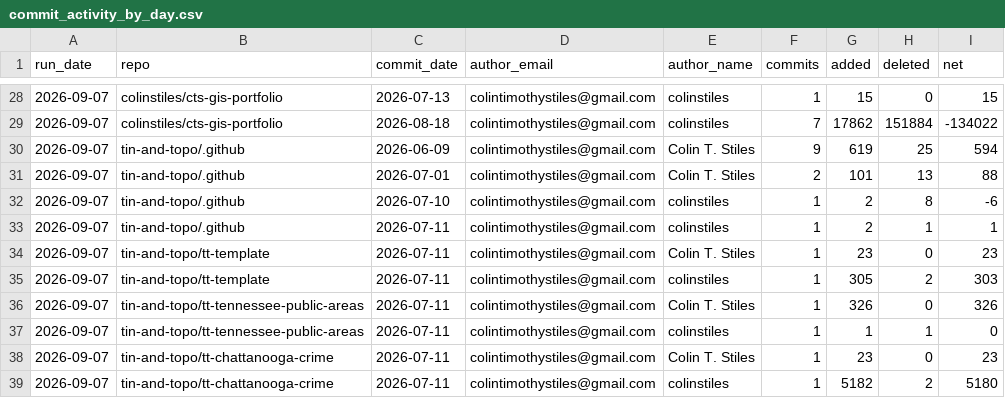
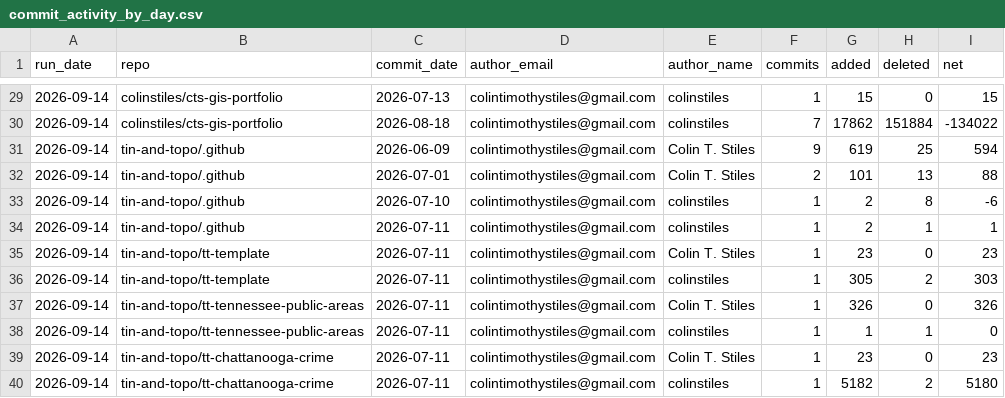
Before and after one commit to colinstiles/cts-code-metrics, a CSV file: data/commit_activity_by_day.csv, drawn as a sheet; only a part is shown, gaps mark what is left out; the diff covers the shown part only.

```diff
--- a/data/commit_activity_by_day.csv
+++ b/data/commit_activity_by_day.csv
@@ -28,12 +29,12 @@ run_date,repo,commit_date,author_email,author_name,commits,added,deleted,net
-2026-09-07,colinstiles/cts-gis-portfolio,2026-07-13,colintimothystiles@gmail.com,colinstiles,1,15,0,15
-2026-09-07,colinstiles/cts-gis-portfolio,2026-08-18,colintimothystiles@gmail.com,colinstiles,7,17862,151884,-134022
-2026-09-07,tin-and-topo/.github,2026-06-09,colintimothystiles@gmail.com,Colin T. Stiles,9,619,25,594
-2026-09-07,tin-and-topo/.github,2026-07-01,colintimothystiles@gmail.com,Colin T. Stiles,2,101,13,88
-2026-09-07,tin-and-topo/.github,2026-07-10,colintimothystiles@gmail.com,colinstiles,1,2,8,-6
-2026-09-07,tin-and-topo/.github,2026-07-11,colintimothystiles@gmail.com,colinstiles,1,2,1,1
-2026-09-07,tin-and-topo/tt-template,2026-07-11,colintimothystiles@gmail.com,Colin T. Stiles,1,23,0,23
-2026-09-07,tin-and-topo/tt-template,2026-07-11,colintimothystiles@gmail.com,colinstiles,1,305,2,303
-2026-09-07,tin-and-topo/tt-tennessee-public-areas,2026-07-11,colintimothystiles@gmail.com,Colin T. Stiles,1,326,0,326
-2026-09-07,tin-and-topo/tt-tennessee-public-areas,2026-07-11,colintimothystiles@gmail.com,colinstiles,1,1,1,0
-2026-09-07,tin-and-topo/tt-chattanooga-crime,2026-07-11,colintimothystiles@gmail.com,Colin T. Stiles,1,23,0,23
-2026-09-07,tin-and-topo/tt-chattanooga-crime,2026-07-11,colintimothystiles@gmail.com,colinstiles,1,5182,2,5180
+2026-09-14,colinstiles/cts-gis-portfolio,2026-07-13,colintimothystiles@gmail.com,colinstiles,1,15,0,15
+2026-09-14,colinstiles/cts-gis-portfolio,2026-08-18,colintimothystiles@gmail.com,colinstiles,7,17862,151884,-134022
+2026-09-14,tin-and-topo/.github,2026-06-09,colintimothystiles@gmail.com,Colin T. Stiles,9,619,25,594
+2026-09-14,tin-and-topo/.github,2026-07-01,colintimothystiles@gmail.com,Colin T. Stiles,2,101,13,88
+2026-09-14,tin-and-topo/.github,2026-07-10,colintimothystiles@gmail.com,colinstiles,1,2,8,-6
+2026-09-14,tin-and-topo/.github,2026-07-11,colintimothystiles@gmail.com,colinstiles,1,2,1,1
+2026-09-14,tin-and-topo/tt-template,2026-07-11,colintimothystiles@gmail.com,Colin T. Stiles,1,23,0,23
+2026-09-14,tin-and-topo/tt-template,2026-07-11,colintimothystiles@gmail.com,colinstiles,1,305,2,303
+2026-09-14,tin-and-topo/tt-tennessee-public-areas,2026-07-11,colintimothystiles@gmail.com,Colin T. Stiles,1,326,0,326
+2026-09-14,tin-and-topo/tt-tennessee-public-areas,2026-07-11,colintimothystiles@gmail.com,colinstiles,1,1,1,0
+2026-09-14,tin-and-topo/tt-chattanooga-crime,2026-07-11,colintimothystiles@gmail.com,Colin T. Stiles,1,23,0,23
+2026-09-14,tin-and-topo/tt-chattanooga-crime,2026-07-11,colintimothystiles@gmail.com,colinstiles,1,5182,2,5180
```
Also changed, not shown: 1 added row and 26 edited cells elsewhere in this file, data/repo_summary_history.csv, data/run_summary_history.csv, 5 other files.
